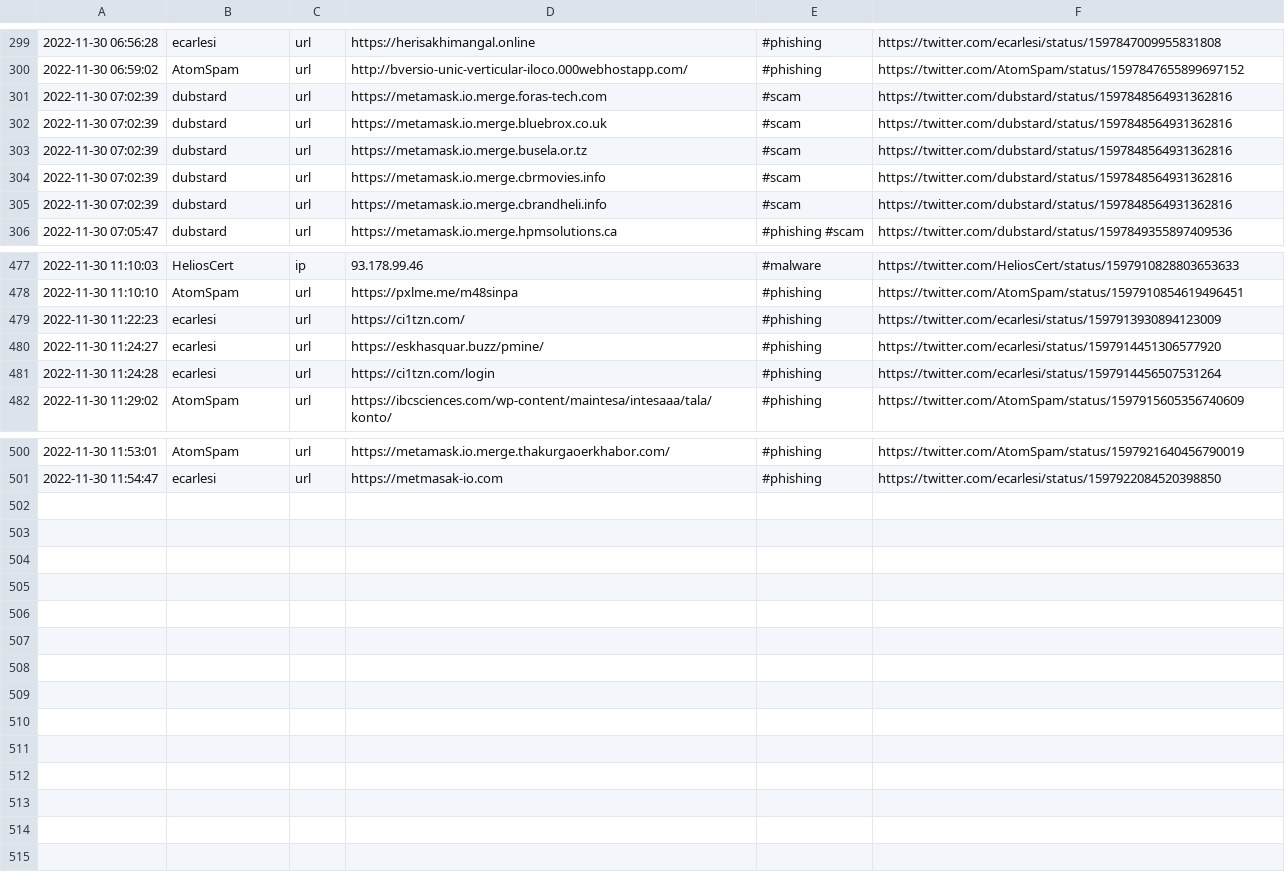
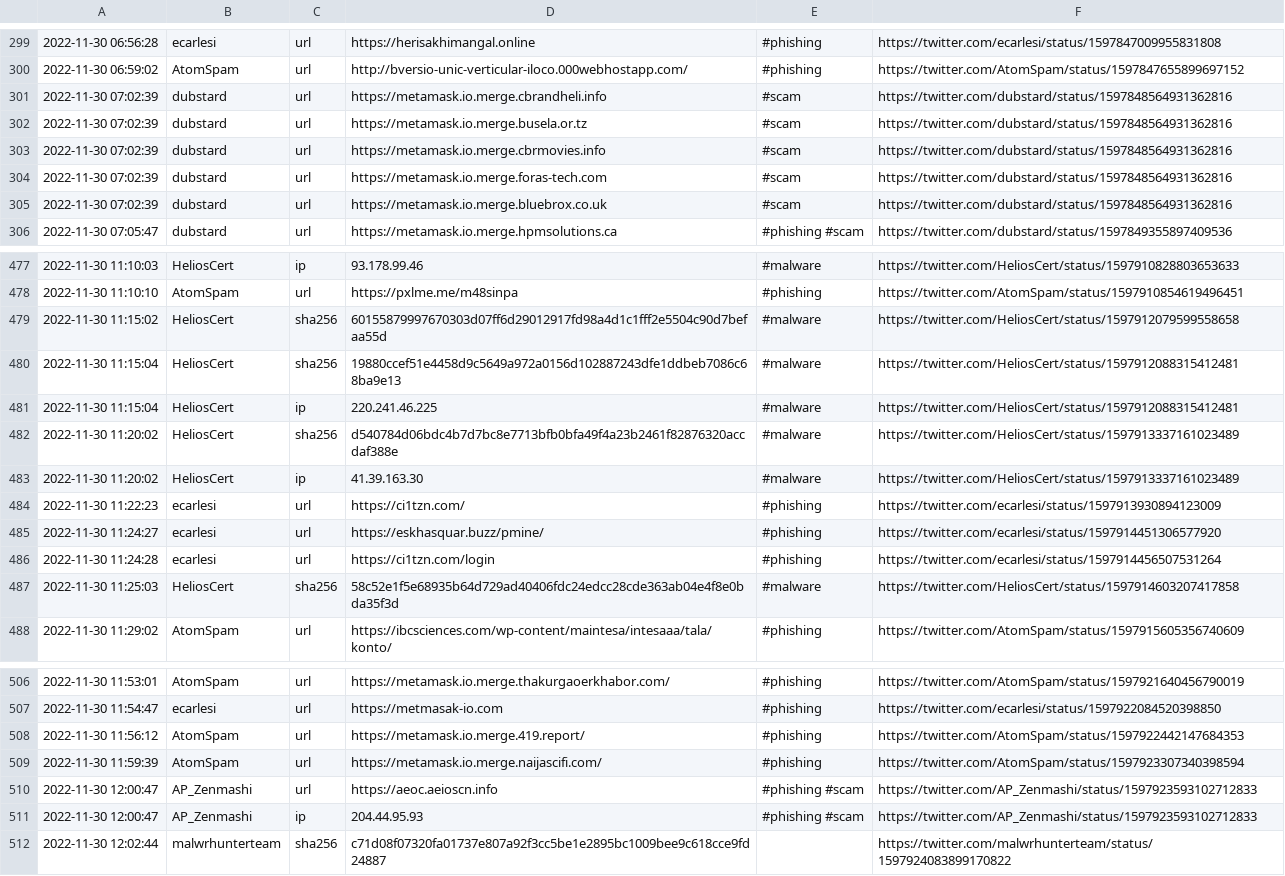
Before and after one commit to nankopeter/TweetFeed, a CSV file: 202211/20221130.csv, drawn as a sheet; only a part is shown, gaps mark what is left out; the diff covers the shown part only.

```diff
--- a/202211/20221130.csv
+++ b/202211/20221130.csv
@@ -300,7 +300,7 @@
 2022-11-30 06:59:02,AtomSpam,url,http://bversio-unic-verticular-iloco.000webhostapp.com/,#phishing,https://twitter.com/AtomSpam/status/1597847655899697152
+2022-11-30 07:02:39,dubstard,url,https://metamask.io.merge.cbrandheli.info,#scam,https://twitter.com/dubstard/status/1597848564931362816
+2022-11-30 07:02:39,dubstard,url,https://metamask.io.merge.busela.or.tz,#scam,https://twitter.com/dubstard/status/1597848564931362816
+2022-11-30 07:02:39,dubstard,url,https://metamask.io.merge.cbrmovies.info,#scam,https://twitter.com/dubstard/status/1597848564931362816
 2022-11-30 07:02:39,dubstard,url,https://metamask.io.merge.foras-tech.com,#scam,https://twitter.com/dubstard/status/1597848564931362816
 2022-11-30 07:02:39,dubstard,url,https://metamask.io.merge.bluebrox.co.uk,#scam,https://twitter.com/dubstard/status/1597848564931362816
-2022-11-30 07:02:39,dubstard,url,https://metamask.io.merge.busela.or.tz,#scam,https://twitter.com/dubstard/status/1597848564931362816
-2022-11-30 07:02:39,dubstard,url,https://metamask.io.merge.cbrmovies.info,#scam,https://twitter.com/dubstard/status/1597848564931362816
-2022-11-30 07:02:39,dubstard,url,https://metamask.io.merge.cbrandheli.info,#scam,https://twitter.com/dubstard/status/1597848564931362816
 2022-11-30 07:05:47,dubstard,url,https://metamask.io.merge.hpmsolutions.ca,#phishing #scam,https://twitter.com/dubstard/status/1597849355897409536
@@ -478,2 +478,7 @@
 2022-11-30 11:10:10,AtomSpam,url,https://pxlme.me/m48sinpa,#phishing,https://twitter.com/AtomSpam/status/1597910854619496451
+2022-11-30 11:15:02,HeliosCert,sha256,60155879997670303d07ff6d29012917fd98a4d1c1fff2e5504c90d7befaa55d,#malware,https://twitter.com/HeliosCert/status/1597912079599558658
+2022-11-30 11:15:04,HeliosCert,sha256,19880ccef51e4458d9c5649a972a0156d102887243dfe1ddbeb7086c68ba9e13,#malware,https://twitter.com/HeliosCert/status/1597912088315412481
+2022-11-30 11:15:04,HeliosCert,ip,220.241.46.225,#malware,https://twitter.com/HeliosCert/status/1597912088315412481
+2022-11-30 11:20:02,HeliosCert,sha256,d540784d06bdc4b7d7bc8e7713bfb0bfa49f4a23b2461f82876320accdaf388e,#malware,https://twitter.com/HeliosCert/status/1597913337161023489
+2022-11-30 11:20:02,HeliosCert,ip,41.39.163.30,#malware,https://twitter.com/HeliosCert/status/1597913337161023489
 2022-11-30 11:22:23,ecarlesi,url,https://ci1tzn.com/,#phishing,https://twitter.com/ecarlesi/status/1597913930894123009
@@ -481,2 +486,3 @@
 2022-11-30 11:24:28,ecarlesi,url,https://ci1tzn.com/login,#phishing,https://twitter.com/ecarlesi/status/1597914456507531264
+2022-11-30 11:25:03,HeliosCert,sha256,58c52e1f5e68935b64d729ad40406fdc24edcc28cde363ab04e4f8e0bda35f3d,#malware,https://twitter.com/HeliosCert/status/1597914603207417858
 2022-11-30 11:29:02,AtomSpam,url,https://ibcsciences.com/wp-content/maintesa/intesaaa/tala/konto/,#phishing,https://twitter.com/AtomSpam/status/1597915605356740609
@@ -501 +507,6 @@
 2022-11-30 11:54:47,ecarlesi,url,https://metmasak-io.com,#phishing,https://twitter.com/ecarlesi/status/1597922084520398850
+2022-11-30 11:56:12,AtomSpam,url,https://metamask.io.merge.419.report/,#phishing,https://twitter.com/AtomSpam/status/1597922442147684353
+2022-11-30 11:59:39,AtomSpam,url,https://metamask.io.merge.naijascifi.com/,#phishing,https://twitter.com/AtomSpam/status/1597923307340398594
+2022-11-30 12:00:47,AP_Zenmashi,url,https://aeoc.aeioscn.info,#phishing #scam,https://twitter.com/AP_Zenmashi/status/1597923593102712833
+2022-11-30 12:00:47,AP_Zenmashi,ip,204.44.95.93,#phishing #scam,https://twitter.com/AP_Zenmashi/status/1597923593102712833
+2022-11-30 12:02:44,malwrhunterteam,sha256,c71d08f07320fa01737e807a92f3cc5be1e2895bc1009bee9c618cce9fd24887,,https://twitter.com/malwrhunterteam/status/1597924083899170822
```
Also changed, not shown: 12 moved rows elsewhere in this file, today.csv, 3 other files.
